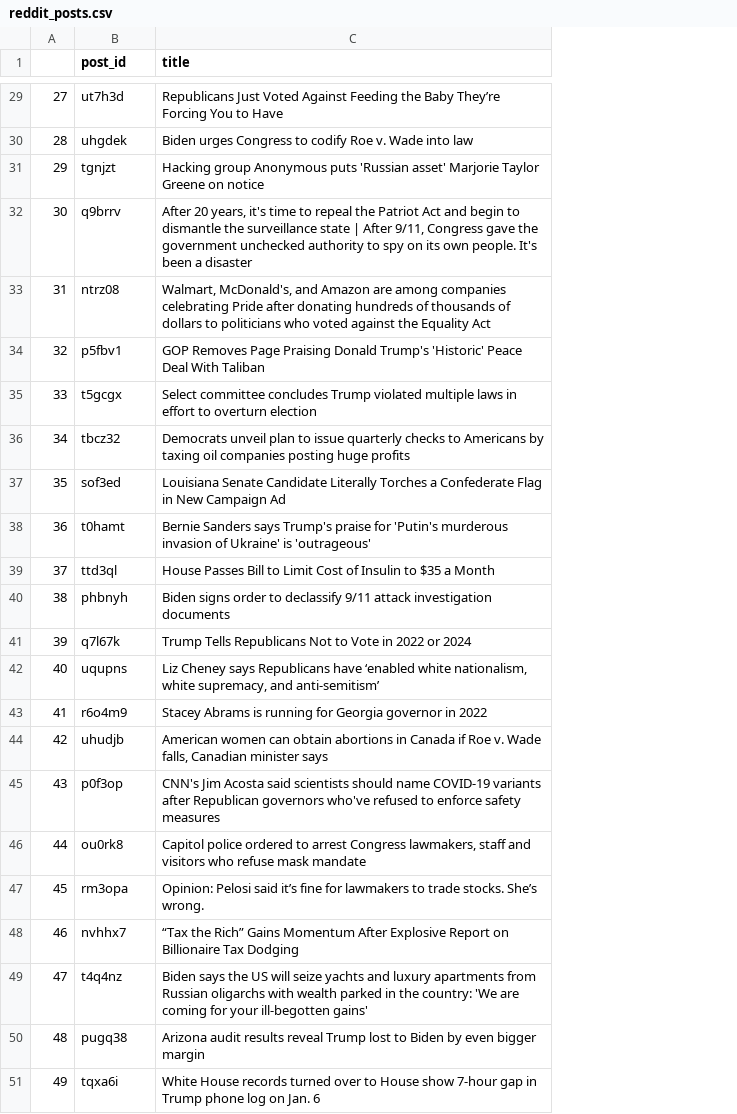
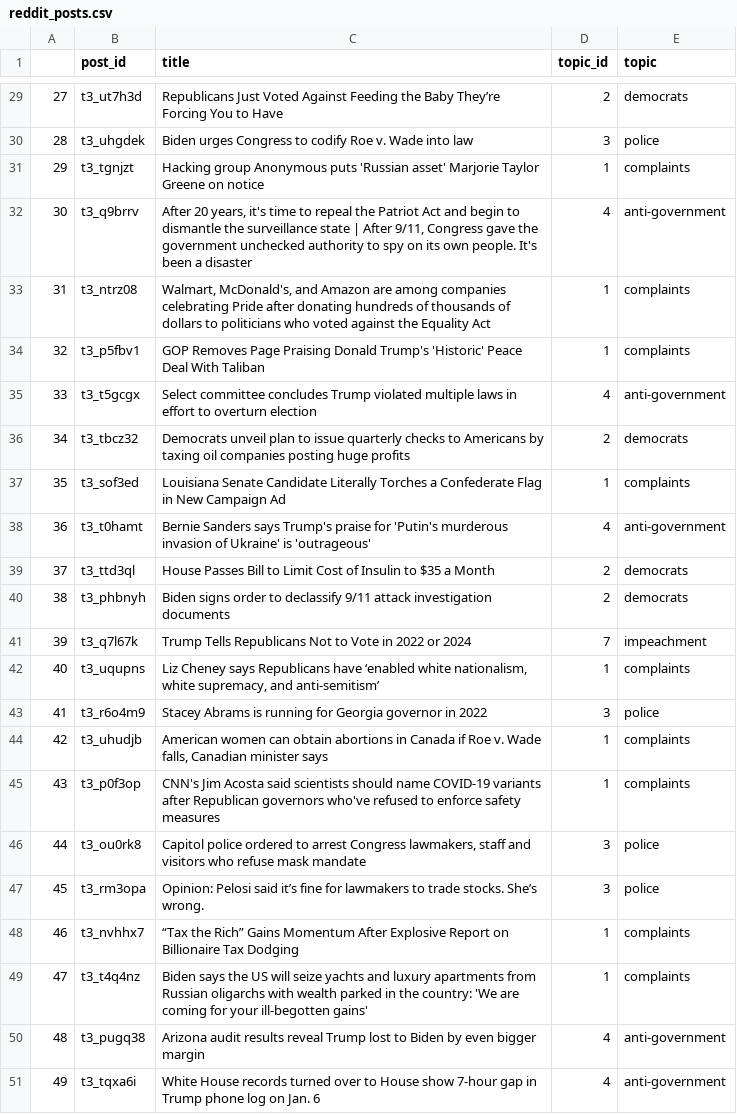
Before and after one commit to kthomas14/Networks-final_proj, a CSV file: reddit_posts.csv, drawn as a sheet; only a part is shown, gaps mark what is left out; the diff covers the shown part only; the diff names each change by its address in the sheet, - before the commit and + after, or states it on an @@ line.

```diff
--- a/reddit_posts.csv
+++ b/reddit_posts.csv
+column D (topic_id), rows 29-51: 2 | 3 | 1 | 4 | 1 | 1 | 4 | 2 | 1 | 4 | 2 | 2 | 7 | 1 | 3 | 1 | 1 | 3 | 3 | 1 | 1 | 4 | 4
+column E (topic), rows 29-51: democrats | police | complaints | anti-government | complaints | complaints | anti-government | democrats | complaints | anti-government | democrats | democrats | impeachment | complaints | police | complaints | complaints | police | police | complaints | complaints | anti-government | anti-government
-B29 (post_id): ut7h3d
+B29 (post_id): t3_ut7h3d
-B30 (post_id): uhgdek
+B30 (post_id): t3_uhgdek
-B31 (post_id): tgnjzt
+B31 (post_id): t3_tgnjzt
-B32 (post_id): q9brrv
+B32 (post_id): t3_q9brrv
-B33 (post_id): ntrz08
+B33 (post_id): t3_ntrz08
-B34 (post_id): p5fbv1
+B34 (post_id): t3_p5fbv1
-B35 (post_id): t5gcgx
+B35 (post_id): t3_t5gcgx
-B36 (post_id): tbcz32
+B36 (post_id): t3_tbcz32
-B37 (post_id): sof3ed
+B37 (post_id): t3_sof3ed
-B38 (post_id): t0hamt
+B38 (post_id): t3_t0hamt
-B39 (post_id): ttd3ql
+B39 (post_id): t3_ttd3ql
-B40 (post_id): phbnyh
+B40 (post_id): t3_phbnyh
-B41 (post_id): q7l67k
+B41 (post_id): t3_q7l67k
-B42 (post_id): uqupns
+B42 (post_id): t3_uqupns
-B43 (post_id): r6o4m9
+B43 (post_id): t3_r6o4m9
-B44 (post_id): uhudjb
+B44 (post_id): t3_uhudjb
-B45 (post_id): p0f3op
+B45 (post_id): t3_p0f3op
-B46 (post_id): ou0rk8
+B46 (post_id): t3_ou0rk8
-B47 (post_id): rm3opa
+B47 (post_id): t3_rm3opa
-B48 (post_id): nvhhx7
+B48 (post_id): t3_nvhhx7
-B49 (post_id): t4q4nz
+B49 (post_id): t3_t4q4nz
-B50 (post_id): pugq38
+B50 (post_id): t3_pugq38
-B51 (post_id): tqxa6i
+B51 (post_id): t3_tqxa6i
```
Also changed, not shown: 27 edited cells elsewhere in this file, 1 other file.
